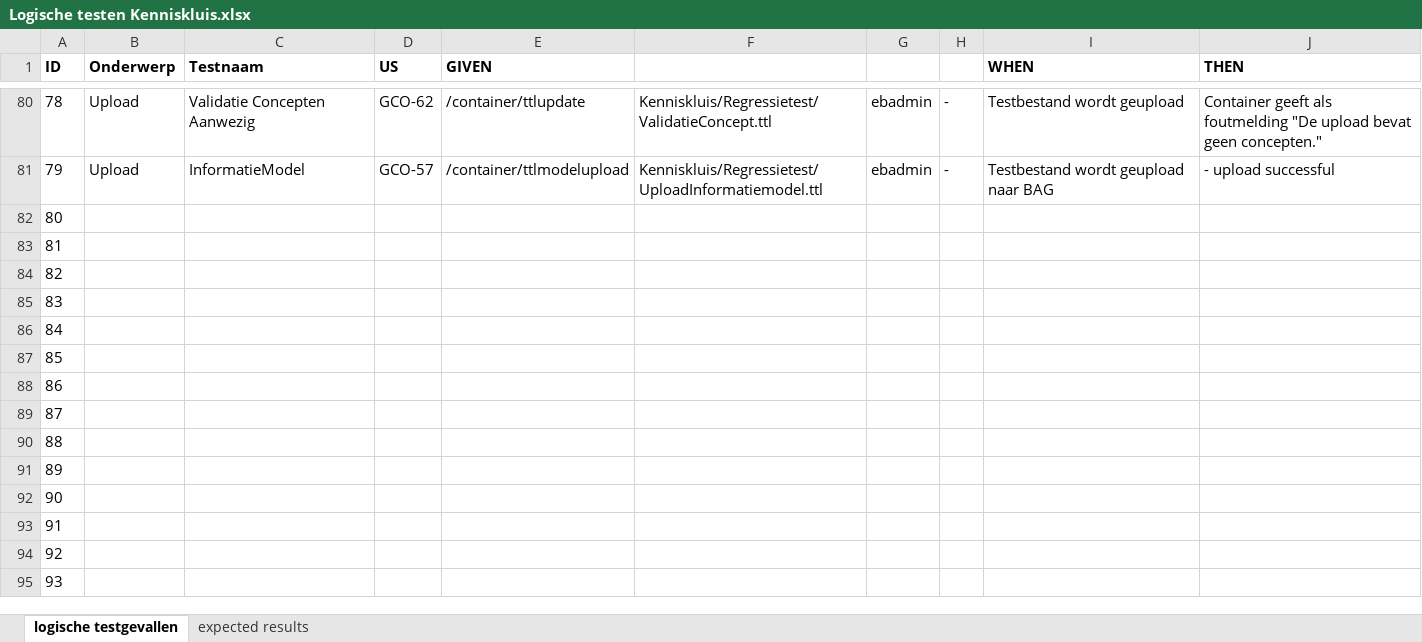
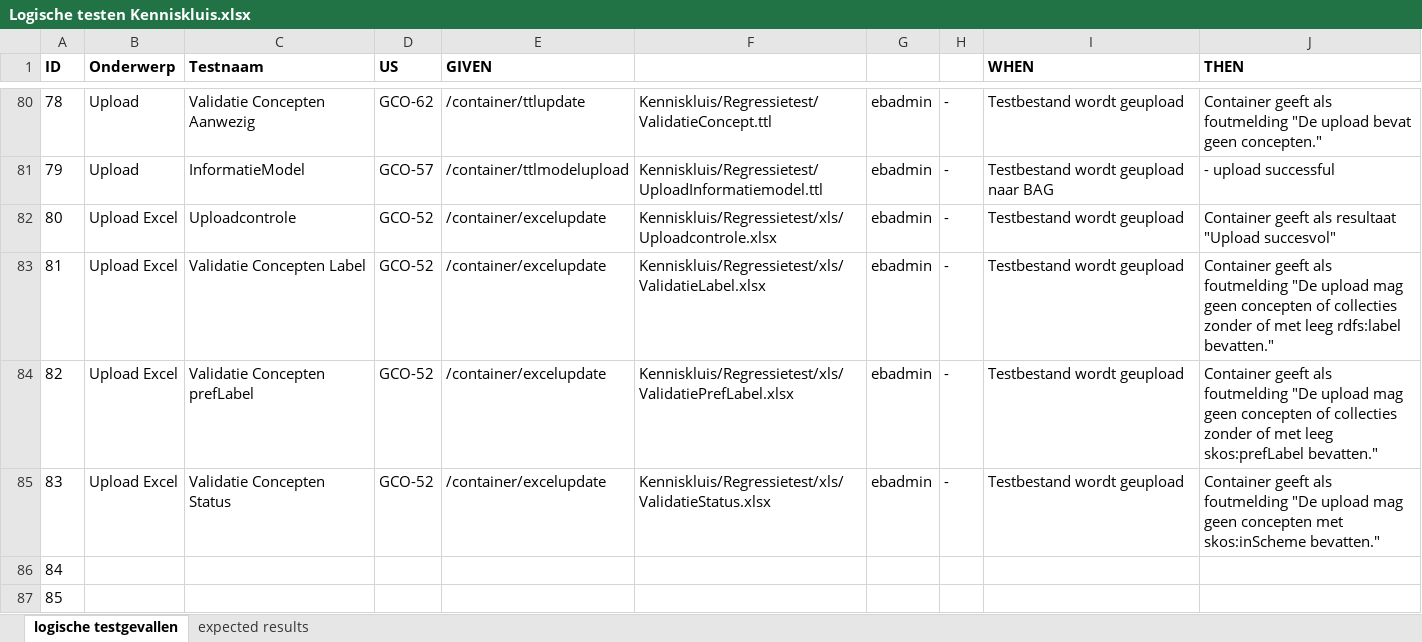
Before and after one commit to bp4mc2/bp4mc2, an Excel workbook: catalogusdata/Logische testen Kenniskluis.xlsx, sheet logische testgevallen, drawn as a sheet; only a part is shown, gaps mark what is left out; the shorter side is filled out with more unchanged rows; values as stored, in another font and other column widths than the file's, no borders; the diff names each change by its address in the sheet, - before the commit and + after, or states it on an @@ line.

Commit message:
logische testgevallen GCO-52

```diff
--- a/catalogusdata/Logische testen Kenniskluis.xlsx (sheet logische testgevallen)
+++ b/catalogusdata/Logische testen Kenniskluis.xlsx (sheet logische testgevallen)
-B82:B85 (Onderwerp): (empty)
+B82:B85 (Onderwerp): Upload Excel
-C82 (Testnaam): (empty)
+C82 (Testnaam): Uploadcontrole
-D82:D85 (US): (empty)
+D82:D85 (US): GCO-52
-E82:E85 (GIVEN): (empty)
+E82:E85 (GIVEN): /container/excelupdate
-F82: (empty)
+F82: Kenniskluis/Regressietest/xls/Uploadcontrole.xlsx
-G82:G85: (empty)
+G82:G85: ebadmin
-H82:H85: (empty)
+H82:H85: -
-I82:I85 (WHEN): (empty)
+I82:I85 (WHEN): Testbestand wordt geupload
-J82 (THEN): (empty)
+J82 (THEN): Container geeft als resultaat "Upload succesvol"
-C83 (Testnaam): (empty)
+C83 (Testnaam): Validatie Concepten Label
-F83: (empty)
+F83: Kenniskluis/Regressietest/xls/ValidatieLabel.xlsx
-J83 (THEN): (empty)
+J83 (THEN): Container geeft als foutmelding "De upload mag geen concepten of collecties zonder of met leeg rdfs:label bevatten."
-C84 (Testnaam): (empty)
+C84 (Testnaam): Validatie Concepten prefLabel
-F84: (empty)
+F84: Kenniskluis/Regressietest/xls/ValidatiePrefLabel.xlsx
-J84 (THEN): (empty)
+J84 (THEN): Container geeft als foutmelding "De upload mag geen concepten of collecties zonder of met leeg skos:prefLabel bevatten."
-C85 (Testnaam): (empty)
+C85 (Testnaam): Validatie Concepten Status
-F85: (empty)
+F85: Kenniskluis/Regressietest/xls/ValidatieStatus.xlsx
-J85 (THEN): (empty)
+J85 (THEN): Container geeft als foutmelding "De upload mag geen concepten met skos:inScheme bevatten."
```
Also changed, not shown: 10 other files.
